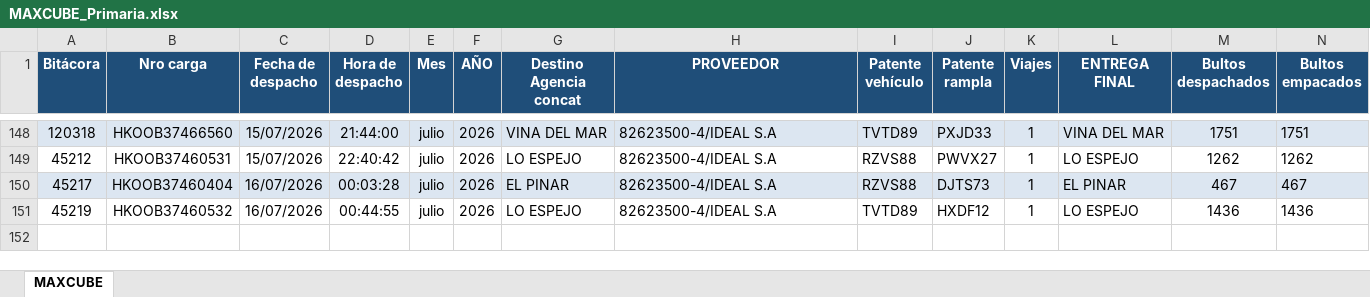
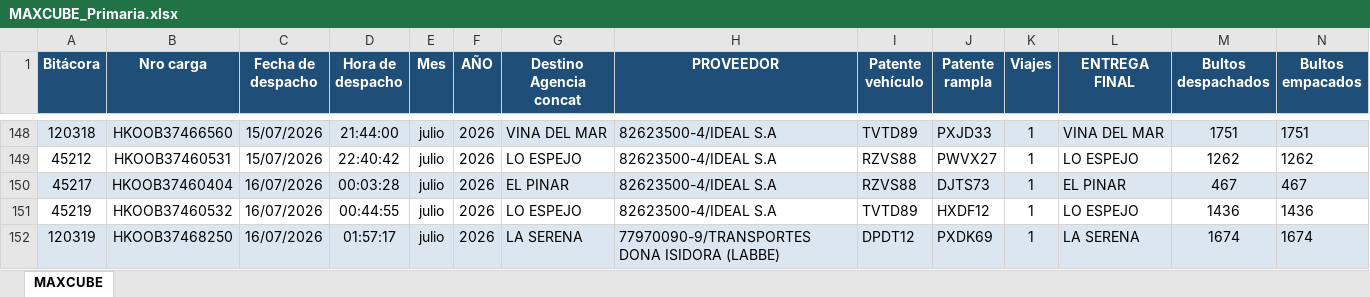
Before and after one commit to ErhickDiaz/COPIA-DASHBOARD_STREAMLIT_LOGISTIC, an Excel workbook: data/MAXCUBE_Primaria.xlsx, sheet MAXCUBE, drawn as a sheet; only a part is shown, gaps mark what is left out; values as stored, in another font and other column widths than the file's, no borders; rows hold the shown columns only; the diff names each change by its address in the sheet, - before the commit and + after, or states it on an @@ line.

Commit message:
Actualización 2026-07-16 02:11:22.389270

```diff
--- a/data/MAXCUBE_Primaria.xlsx (sheet MAXCUBE)
+++ b/data/MAXCUBE_Primaria.xlsx (sheet MAXCUBE)
+row 152: 120319 | HKOOB37468250 | 16/07/2026 | 01:57:17 | julio | 2026 | LA SERENA | 77970090-9/TRANSPORTES DONA ISIDORA (LABBE) | DPDT12 | PXDK69 | 1 | LA SERENA | 1674 | 1674
```
